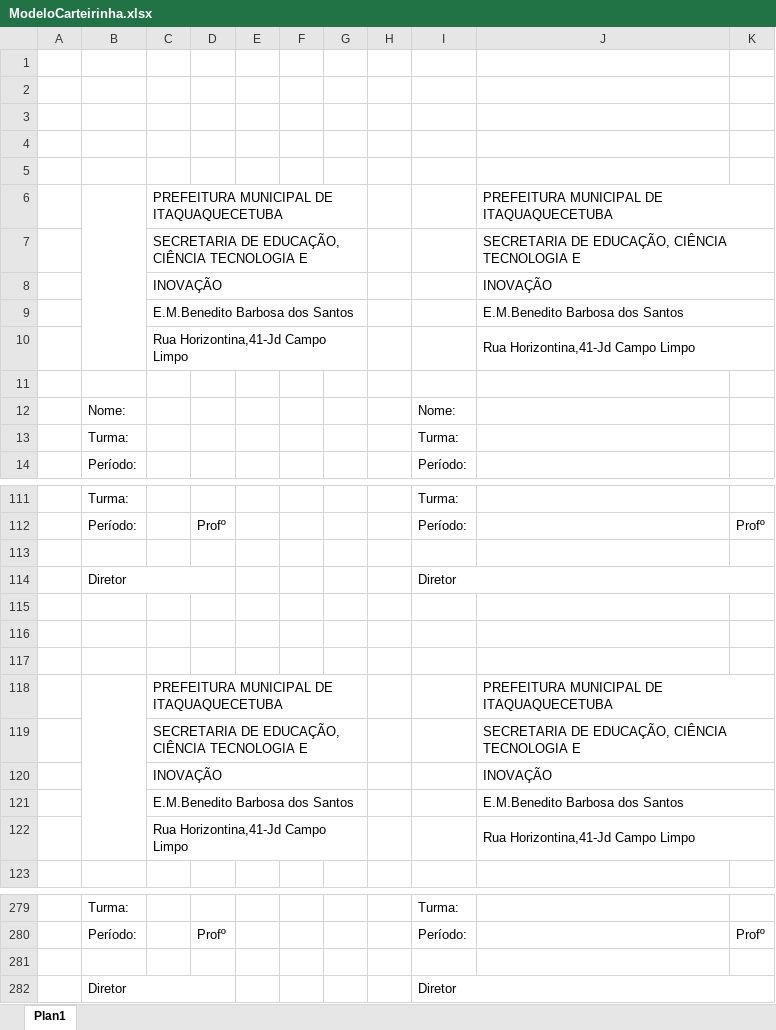
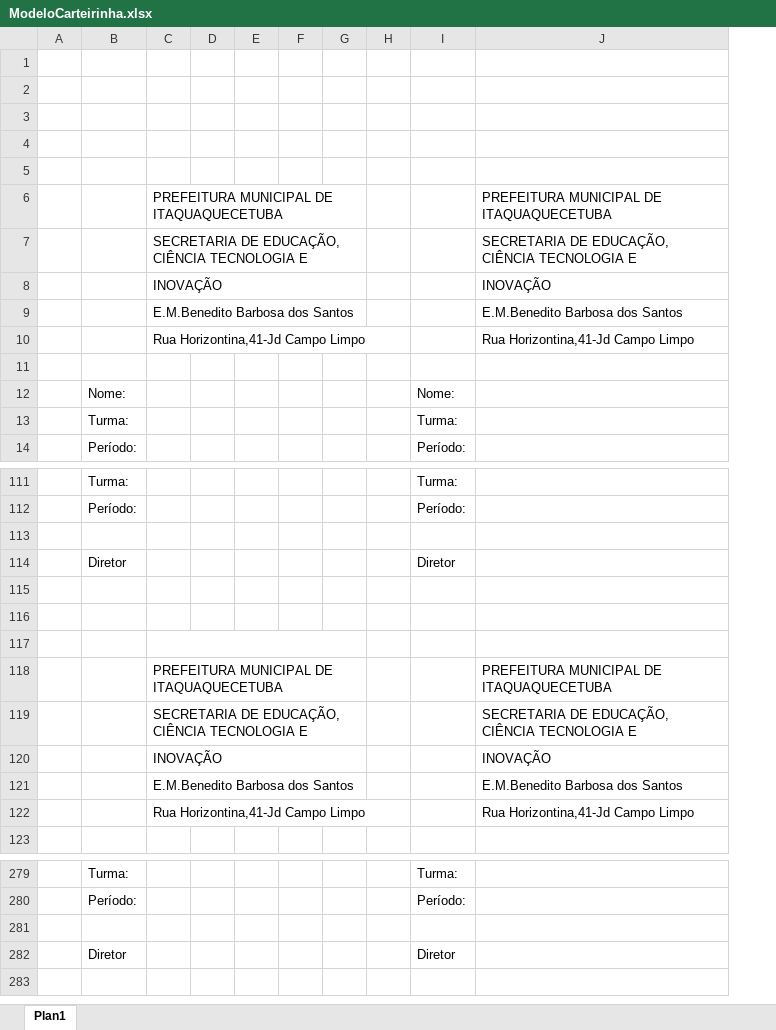
Before and after one commit to Felip3Sadrak/Carteirinhas, an Excel workbook: ModeloCarteirinha.xlsx, sheet Plan1, drawn as a sheet; only a part is shown, gaps mark what is left out; values as stored, in another font and other column widths than the file's, no cell formats; charts and pictures not drawn; removed rows and columns are numbered as before the commit, all else as after; the diff covers the shown part only; the diff names each change by its address in the sheet, - before the commit and + after, or states it on an @@ line.

Commit message:
:truck: MODELO CARTEIRINHA REFORMULADO
Alteração das dimensões das carteirinhas

```diff
--- a/ModeloCarteirinha.xlsx (sheet Plan1)
+++ b/ModeloCarteirinha.xlsx (sheet Plan1)
-column D, row 112: Profº; row 280: Profº
+column D, empty
-column K, row 112: Profº; row 280: Profº
-B6:B10 merged
-J6:K6 merged
-J7:K7 merged
-J8:K8 merged
-J9:K9 merged
-C10:G10 merged
-J10:K10 merged
-B114:D114 merged
-I114:K114 merged
+C117:G117 merged
-B118:B122 merged
-J118:K118 merged
-J119:K119 merged
-J120:K120 merged
-J121:K121 merged
-C122:G122 merged
-J122:K122 merged
-B282:D282 merged
-I282:K282 merged
```
Also changed, not shown: merged cells elsewhere in this sheet, cell formats, charts or pictures.
